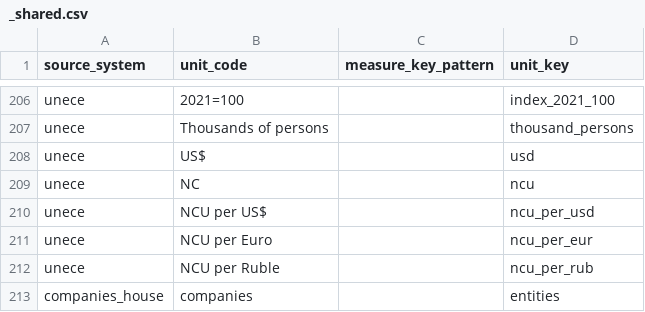
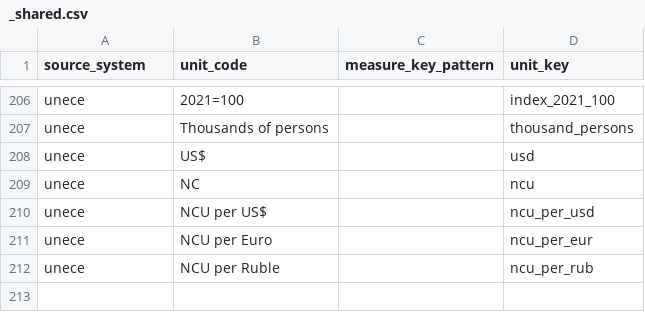
Before and after one commit to zohelo/zohelo-data, a CSV file: warehouse/seed_rows/unit_map/_shared.csv, drawn as a sheet; only a part is shown, gaps mark what is left out; the diff names each change by its address in the sheet, - before the commit and + after, or states it on an @@ line.

```diff
--- a/warehouse/seed_rows/unit_map/_shared.csv
+++ b/warehouse/seed_rows/unit_map/_shared.csv
-row 213: companies_house | companies |  | entities
```
Also changed, not shown: warehouse/seed_rows/licence/_shared.csv, warehouse/seed_rows/source/_shared.csv, 3 other files.
